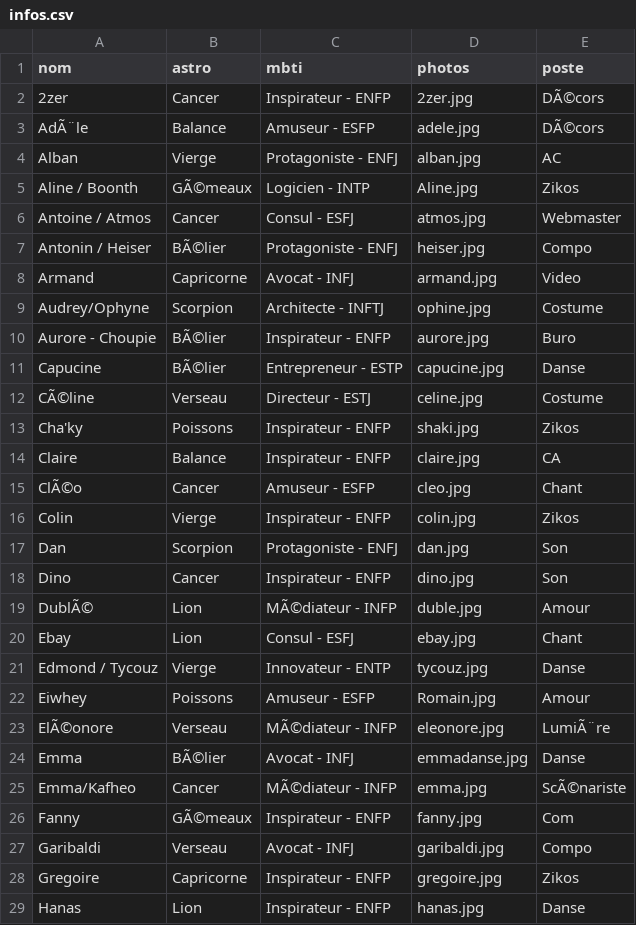
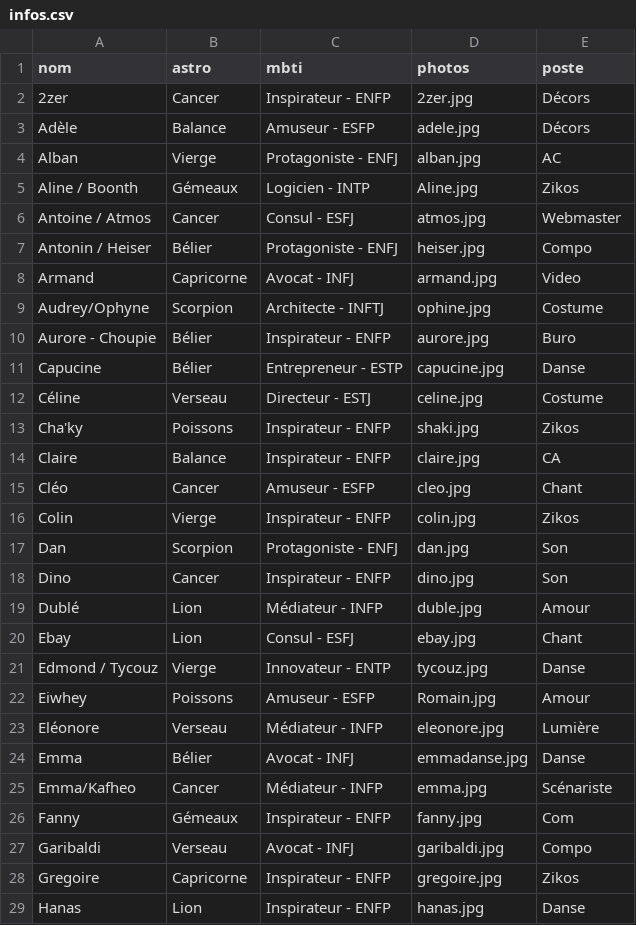
Before and after one commit to commuzlyon/commuz.fr, a CSV file: static/c/commurge/infos.csv, drawn as a sheet; only a part is shown; the diff covers the shown part only; the diff names each change by its address in the sheet, - before the commit and + after, or states it on an @@ line.

```diff
--- a/static/c/commurge/infos.csv
+++ b/static/c/commurge/infos.csv
-E2:E3 (poste): DÃ©cors
+E2:E3 (poste): Décors
-A3 (nom): AdÃ¨le
+A3 (nom): Adèle
-B5 (astro): GÃ©meaux
+B5 (astro): Gémeaux
-B7 (astro): BÃ©lier
+B7 (astro): Bélier
-B10:B11 (astro): BÃ©lier
+B10:B11 (astro): Bélier
-A12 (nom): CÃ©line
+A12 (nom): Céline
-A15 (nom): ClÃ©o
+A15 (nom): Cléo
-A19 (nom): DublÃ©
+A19 (nom): Dublé
-C19 (mbti): MÃ©diateur - INFP
+C19 (mbti): Médiateur - INFP
-A23 (nom): ElÃ©onore
+A23 (nom): Eléonore
-C23 (mbti): MÃ©diateur - INFP
+C23 (mbti): Médiateur - INFP
-E23 (poste): LumiÃ¨re
+E23 (poste): Lumière
-B24 (astro): BÃ©lier
+B24 (astro): Bélier
-C25 (mbti): MÃ©diateur - INFP
+C25 (mbti): Médiateur - INFP
-E25 (poste): ScÃ©nariste
+E25 (poste): Scénariste
-B26 (astro): GÃ©meaux
+B26 (astro): Gémeaux
```
Also changed, not shown: 2 added rows and 31 edited cells elsewhere in this file, static/c/commurge/infos4DDB.csv, 2 other files.
